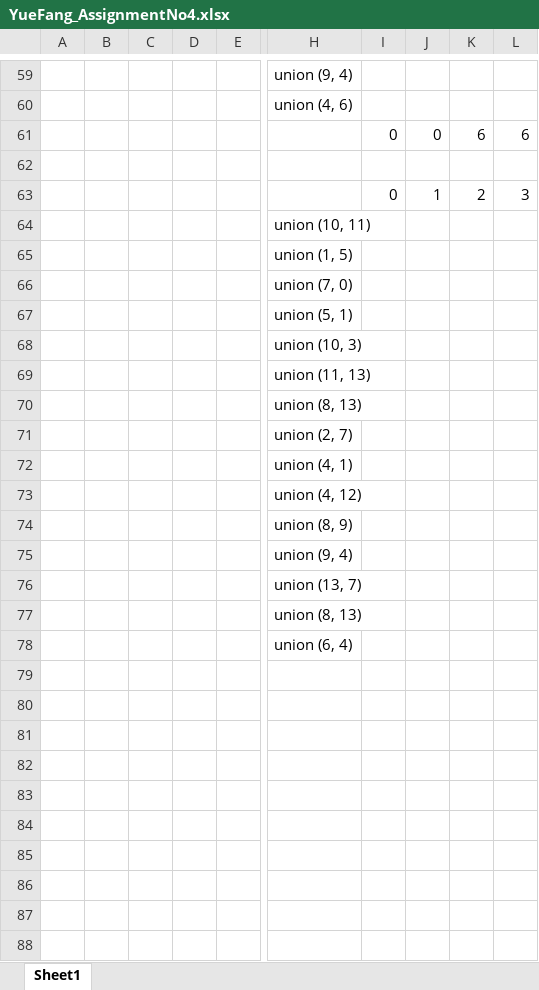
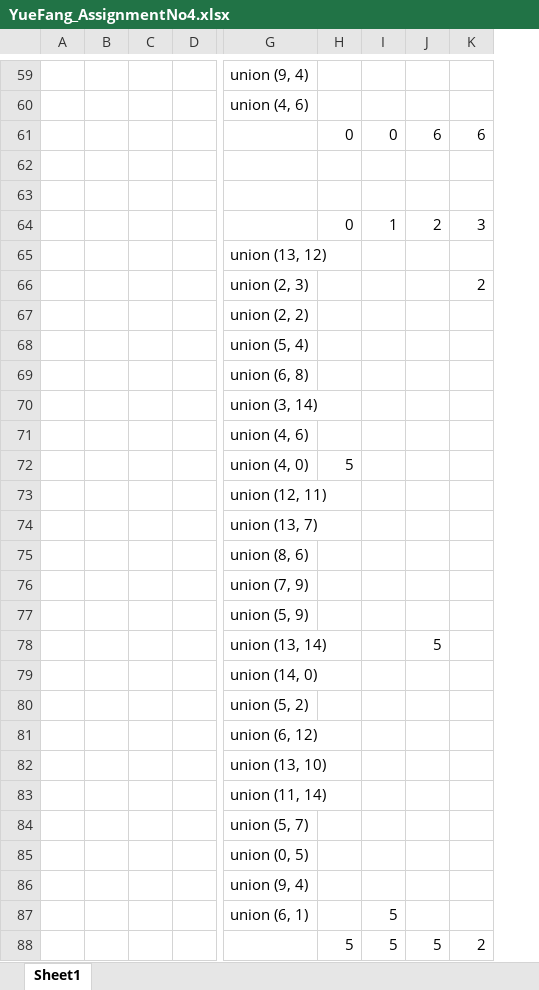
Before and after one commit to tracy626/INFO6205, an Excel workbook: report/assign4/YueFang_AssignmentNo4.xlsx, sheet Sheet1, drawn as a sheet; only a part is shown, gaps mark what is left out; values as stored, in another font and other column widths than the file's, no borders; removed rows and columns are numbered as before the commit, all else as after; rows hold the shown columns only; the diff names each change by its address in the sheet, - before the commit and + after, or states it on an @@ line.

Commit message:
modify union method and report for assignment 4

```diff
--- a/report/assign4/YueFang_AssignmentNo4.xlsx (sheet Sheet1)
+++ b/report/assign4/YueFang_AssignmentNo4.xlsx (sheet Sheet1)
-column A, empty
-column B, empty
-column C, empty
-column D, empty
-column E, empty
+column A, empty
+column B, empty
+column C, empty
+column D, empty
+row 63: (empty)
-row 64:  |  |  |  |  | union (10, 11)
-row 65:  |  |  |  |  | union (1, 5)
-row 66:  |  |  |  |  | union (7, 0)
+row 65:  |  |  |  | union (13, 12)
+row 66:  |  |  |  | union (2, 3) |  |  |  | 2
-G67: union (5, 1)
+G67: union (2, 2)
+row 68:  |  |  |  | union (5, 4)
+row 69:  |  |  |  | union (6, 8)
+row 70:  |  |  |  | union (3, 14)
+row 71:  |  |  |  | union (4, 6)
+row 72:  |  |  |  | union (4, 0) | 5
+row 73:  |  |  |  | union (12, 11)
+row 74:  |  |  |  | union (13, 7)
-G75: union (10, 3)
+G75: union (8, 6)
+row 76:  |  |  |  | union (7, 9)
+row 77:  |  |  |  | union (5, 9)
+row 78:  |  |  |  | union (13, 14) |  |  | 5
-G79: union (11, 13)
+G79: union (14, 0)
-G80: union (8, 13)
+G80: union (5, 2)
-G81: union (2, 7)
+G81: union (6, 12)
+row 82:  |  |  |  | union (13, 10)
-G83: union (4, 1)
+G83: union (11, 14)
-G84: union (4, 12)
+G84: union (5, 7)
-G85: union (8, 9)
+G85: union (0, 5)
-row 76:  |  |  |  |  | union (13, 7)
-row 77:  |  |  |  |  | union (8, 13)
-row 78:  |  |  |  |  | union (6, 4)
+row 87:  |  |  |  | union (6, 1) |  | 5
+row 88:  |  |  |  |  | 5 | 5 | 5 | 2
```
Also changed, not shown: 9 other files.
